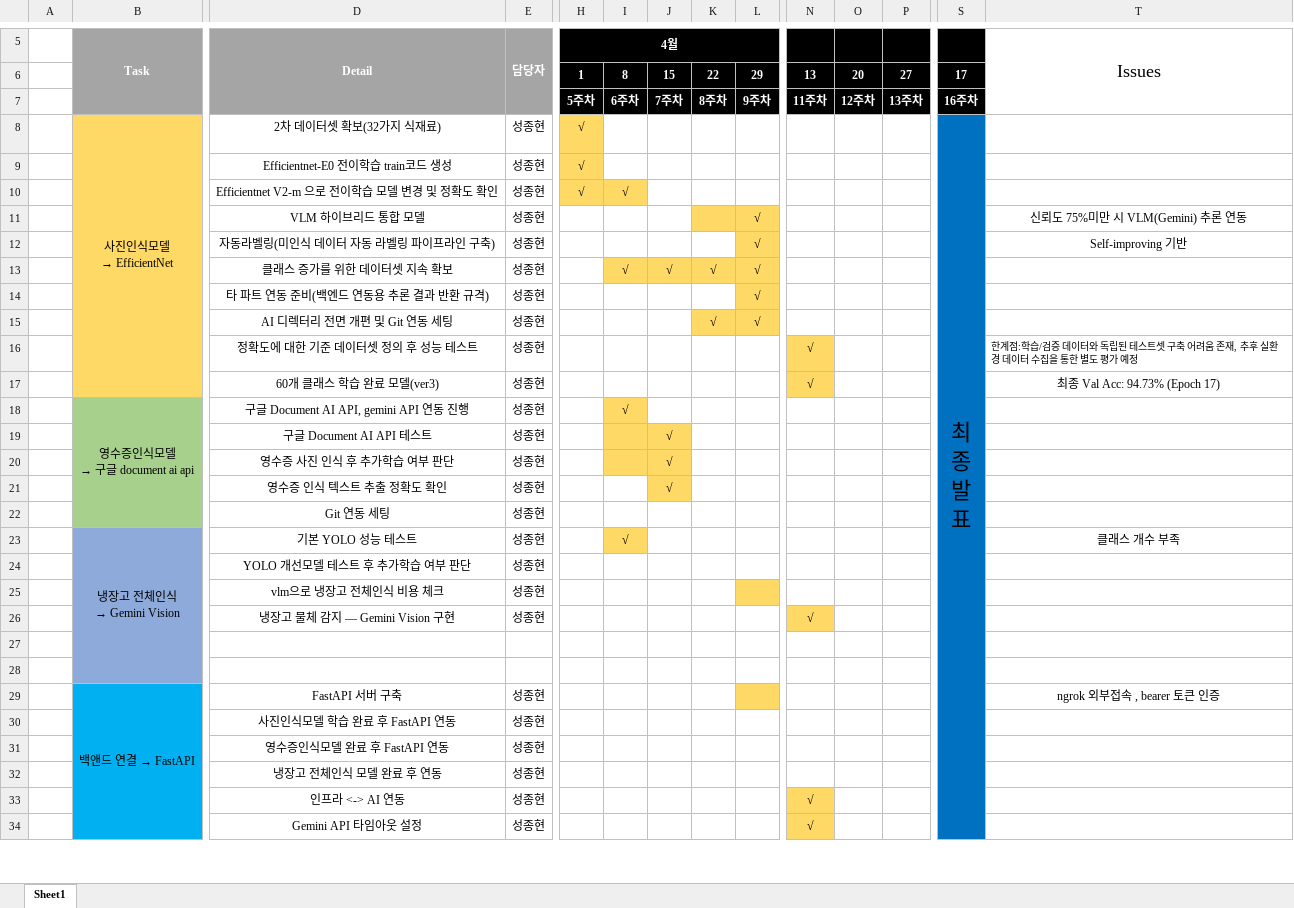
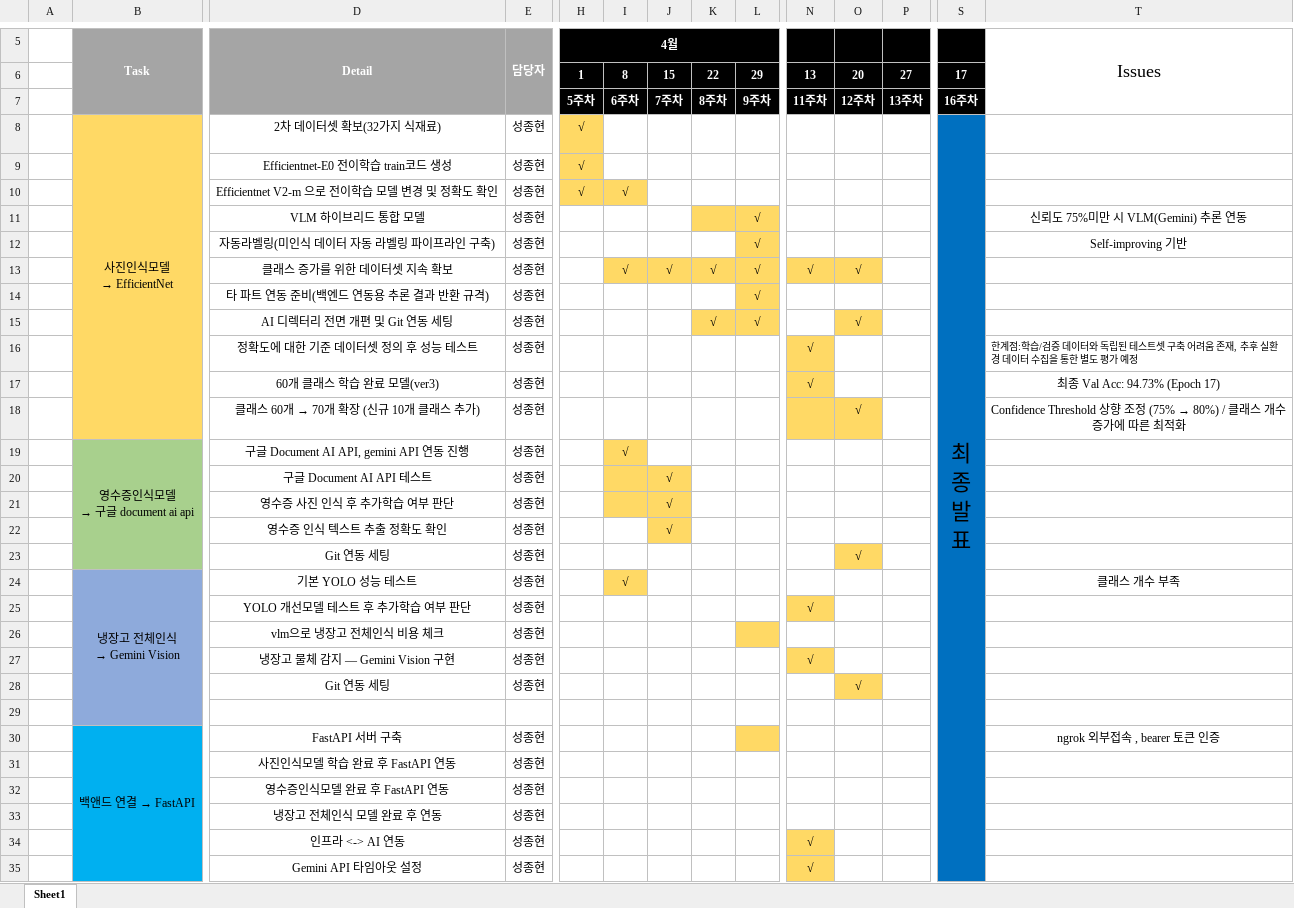
Before and after one commit to fresh-kitchen-team/fresh-kitchen-ai-server, an Excel workbook: docs/상세개발계획서 AI담당.xlsx, sheet Sheet1, drawn as a sheet; only a part is shown, gaps mark what is left out; values as stored, in another font and other column widths than the file's, no borders; addresses are those after the commit; rows hold the shown columns only; the diff covers the shown part only; the diff names each change by its address in the sheet, - before the commit and + after, or states it on an @@ line.

```diff
--- a/docs/상세개발계획서 AI담당.xlsx (sheet Sheet1)
+++ b/docs/상세개발계획서 AI담당.xlsx (sheet Sheet1)
-I5:L5 fill: #000000
+I5:L5 fill: none
-N5:P5 fill: #000000
+N5:P5 fill: none
-S9:S17 fill: #0070C0
+S9:S17 fill: none
-N13: (empty)
+N13: √
-N13:O13 fill: none
+N13:O13 fill: #FFD965
-O13: (empty)
+O13: √
-O15: (empty)
+O15: √
-O15 fill: none
+O15 fill: #FFD965
+row 18:  |  | 클래스 60개 → 70개 확장 (신규 10개 클래스 추가) | 성종현 |  |  |  |  |  |  | √ |  |  | Confidence Threshold 상향 조정 (75% → 80%) / 클래스 개수 증가에 따른 최적화
-S19:S35 fill: #0070C0
+S19:S35 fill: none
-O23: (empty)
+O23: √
-O23 fill: none
+O23 fill: #FFD965
-N25: (empty)
+N25: √
-N25 fill: none
+N25 fill: #FFD965
-row 28: (empty)
+row 28:  |  | Git 연동 세팅 | 성종현 |  |  |  |  |  |  | √
-O28 fill: none
+O28 fill: #FFD965
```
Also changed, not shown: 1 added row and cell formats elsewhere in this sheet, 1 other file.
